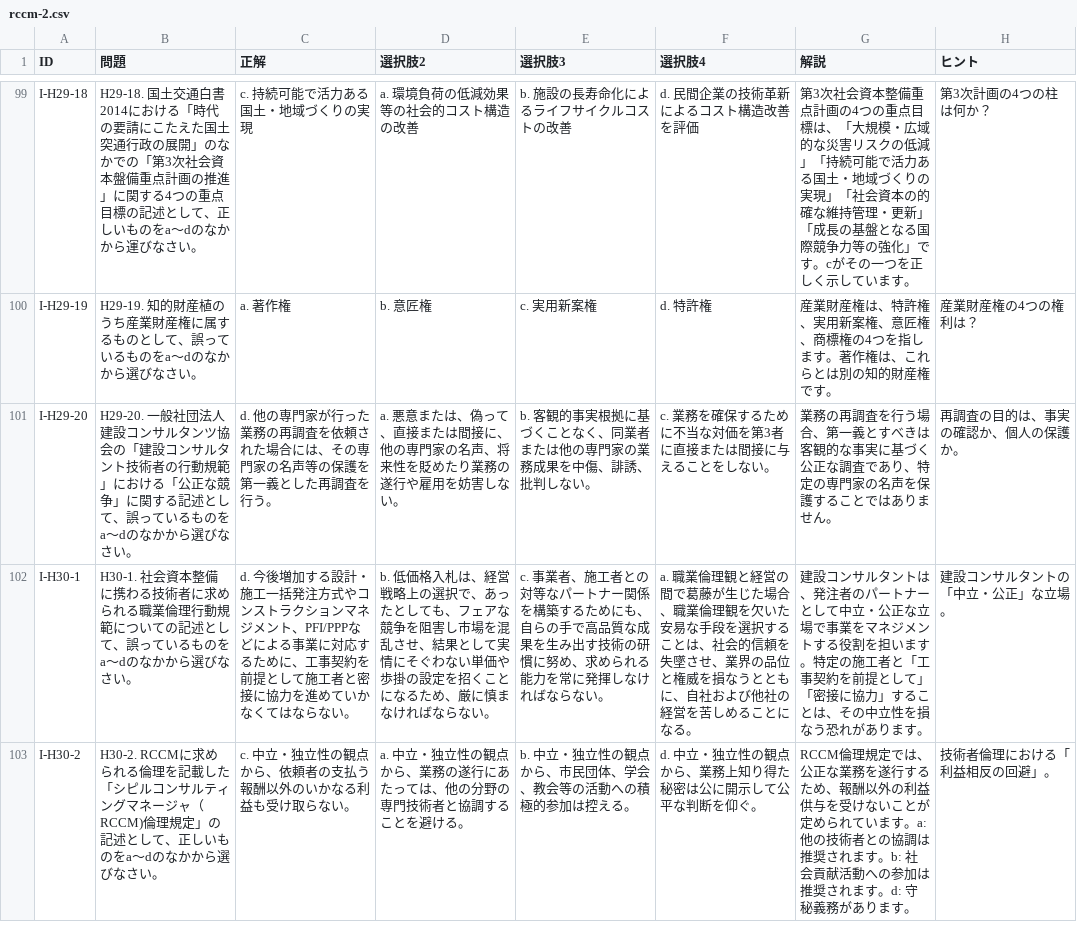
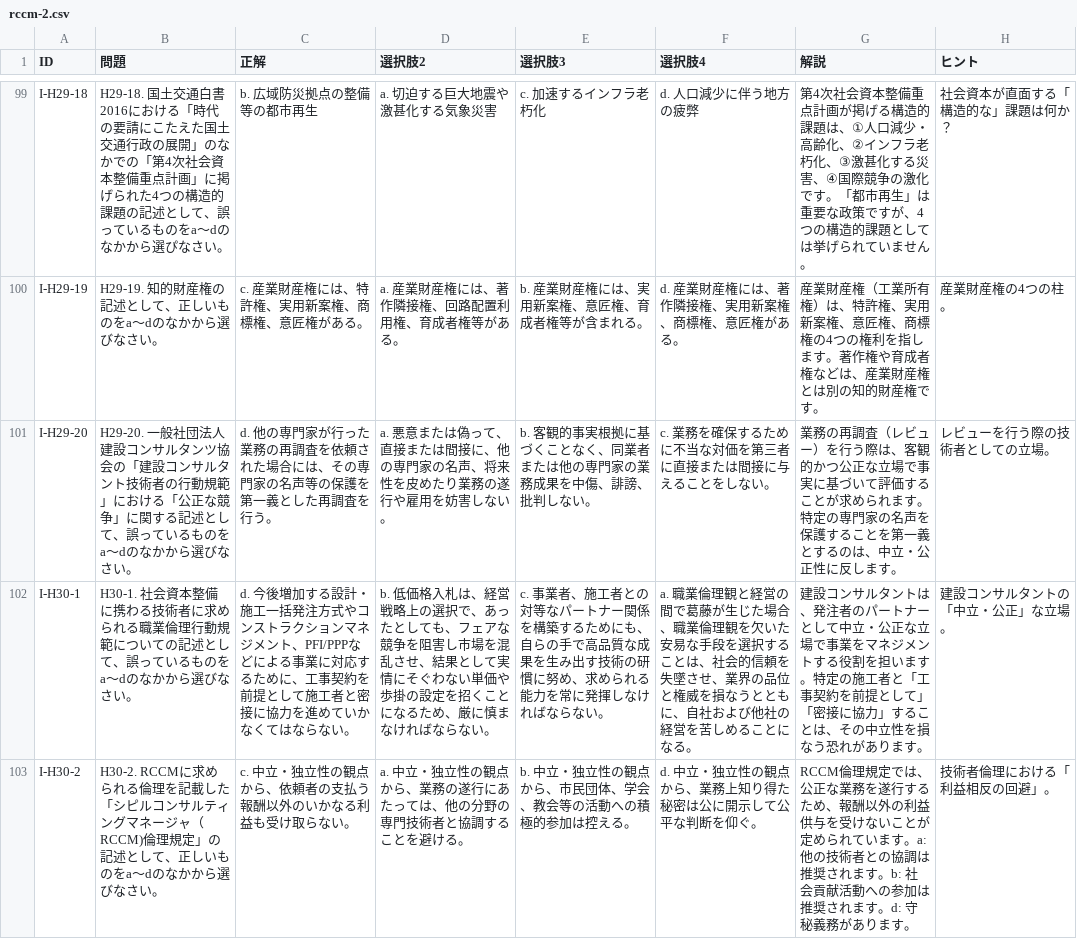
Before and after one commit to k-e-i3/taku1, a CSV file: rccm-2.csv, drawn as a sheet; only a part is shown, gaps mark what is left out; the diff covers the shown part only.

```diff
--- a/rccm-2.csv
+++ b/rccm-2.csv
@@ -99,4 +99,4 @@
-"I-H29-18","H29-18. 国土交通白書2014における「時代の要請にこたえた国土突通行政の展開」のなかでの「第3次社会資本盤備重点計画の推進」に関する4つの重点目標の記述として、正しいものをa～dのなかから運びなさい。","c. 持続可能で活力ある国土・地域づくりの実現","a. 環境負荷の低減効果等の社会的コスト構造の改善","b. 施設の長寿命化によるライフサイクルコストの改善","d. 民間企業の技術革新によるコスト構造改善を評価","第3次社会資本整備重点計画の4つの重点目標は、「大規模・広域的な災害リスクの低減」「持続可能で活力ある国土・地域づくりの実現」「社会資本の的確な維持管理・更新」「成長の基盤となる国際競争力等の強化」です。cがその一つを正しく示しています。","第3次計画の4つの柱は何か？"
-"I-H29-19","H29-19. 知的財産植のうち産業財産権に属するものとして、誤っているものをa～dのなかから選びなさい。","a. 著作権","b. 意匠権","c. 実用新案権","d. 特許権","産業財産権は、特許権、実用新案権、意匠権、商標権の4つを指します。著作権は、これらとは別の知的財産権です。","産業財産権の4つの権利は？"
-"I-H29-20","H29-20. 一般社団法人建設コンサルタンツ協会の「建設コンサルタント技術者の行動規範」における「公正な競争」に関する記述として、誤っているものをa～dのなかから選びなさい。","d. 他の専門家が行った業務の再調査を依頼された場合には、その専門家の名声等の保護を第一義とした再調査を行う。","a. 悪意または、偽って、直接または間接に、他の専門家の名声、将来性を貶めたり業務の遂行や雇用を妨害しない。","b. 客観的事実根拠に基づくことなく、同業者または他の専門家の業務成果を中傷、誹誘、批判しない。","c. 業務を確保するために不当な対価を第3者に直接または間接に与えることをしない。","業務の再調査を行う場合、第一義とすべきは客観的な事実に基づく公正な調査であり、特定の専門家の名声を保護することではありません。","再調査の目的は、事実の確認か、個人の保護か。"
+"I-H29-18","H29-18. 国土交通白書2016における「時代の要請にこたえた国土交通行政の展開」のなかでの「第4次社会資本整備重点計画」に掲げられた4つの構造的課題の記述として、誤っているものをa～dのなかから選ぴなさい。","b. 広域防災拠点の整備等の都市再生","a. 切迫する巨大地震や激甚化する気象災害","c. 加速するインフラ老朽化","d. 人口減少に伴う地方の疲弊","第4次社会資本整備重点計画が掲げる構造的課題は、①人口減少・高齢化、②インフラ老朽化、③激甚化する災害、④国際競争の激化です。「都市再生」は重要な政策ですが、4つの構造的課題としては挙げられていません。","社会資本が直面する「構造的な」課題は何か？"
+"I-H29-19","H29-19. 知的財産権の記述として、正しいものをa～dのなかから選びなさい。","c. 産業財産権には、特許権、実用新案権、商標権、意匠権がある。","a. 産業財産権には、著作隣接権、回路配置利用権、育成者権等がある。","b. 産業財産権には、実用新案権、意匠権、育成者権等が含まれる。","d. 産業財産権には、著作隣接権、実用新案権、商標権、意匠権がある。","産業財産権（工業所有権）は、特許権、実用新案権、意匠権、商標権の4つの権利を指します。著作権や育成者権などは、産業財産権とは別の知的財産権です。","産業財産権の4つの柱。"
+"I-H29-20","H29-20. 一般社団法人建設コンサルタンツ協会の「建設コンサルタント技術者の行動規範」における「公正な競争」に関する記述として、誤っているものをa～dのなかから選びなさい。","d. 他の専門家が行った業務の再調査を依頼された場合には、その専門家の名声等の保護を第一義とした再調査を行う。","a. 悪意または偽って、直接または間接に、他の専門家の名声、将来性を皮めたり業務の遂行や雇用を妨害しない。","b. 客観的事実根拠に基づくことなく、同業者または他の専門家の業務成果を中傷、誹謗、批判しない。","c. 業務を確保するために不当な対価を第三者に直接または間接に与えることをしない。","業務の再調査（レビュー）を行う際は、客観的かつ公正な立場で事実に基づいて評価することが求められます。特定の専門家の名声を保護することを第一義とするのは、中立・公正性に反します。","レビューを行う際の技術者としての立場。"
 "I-H30-1","H30-1. 社会資本整備に携わる技術者に求められる職業倫理行動規範についての記述として、誤っているものをa～dのなかから選びなさい。","d. 今後増加する設計・施工一括発注方式やコンストラクションマネジメント、PFI/PPPなどによる事業に対応するために、工事契約を前提として施工者と密接に協力を進めていかなくてはならない。","b. 低価格入札は、経営戦略上の選択で、あったとしても、フェアな競争を阻害し市場を混乱させ、結果として実情にそぐわない単価や歩掛の設定を招くことになるため、厳に慎まなければならない。","c. 事業者、施工者との対等なパートナー関係を構築するためにも、自らの手で高品質な成果を生み出す技術の研慣に努め、求められる能力を常に発揮しなければならない。","a. 職業倫理観と経営の間で葛藤が生じた場合、職業倫理観を欠いた安易な手段を選択することは、社会的信頼を失墜させ、業界の品位と権威を損なうとともに、自社および他社の経営を苦しめることになる。","建設コンサルタントは、発注者のパートナーとして中立・公正な立場で事業をマネジメントする役割を担います。特定の施工者と「工事契約を前提として」「密接に協力」することは、その中立性を損なう恐れがあります。","建設コンサルタントの「中立・公正」な立場。"
```
Also changed, not shown: 115 edited cells elsewhere in this file.
